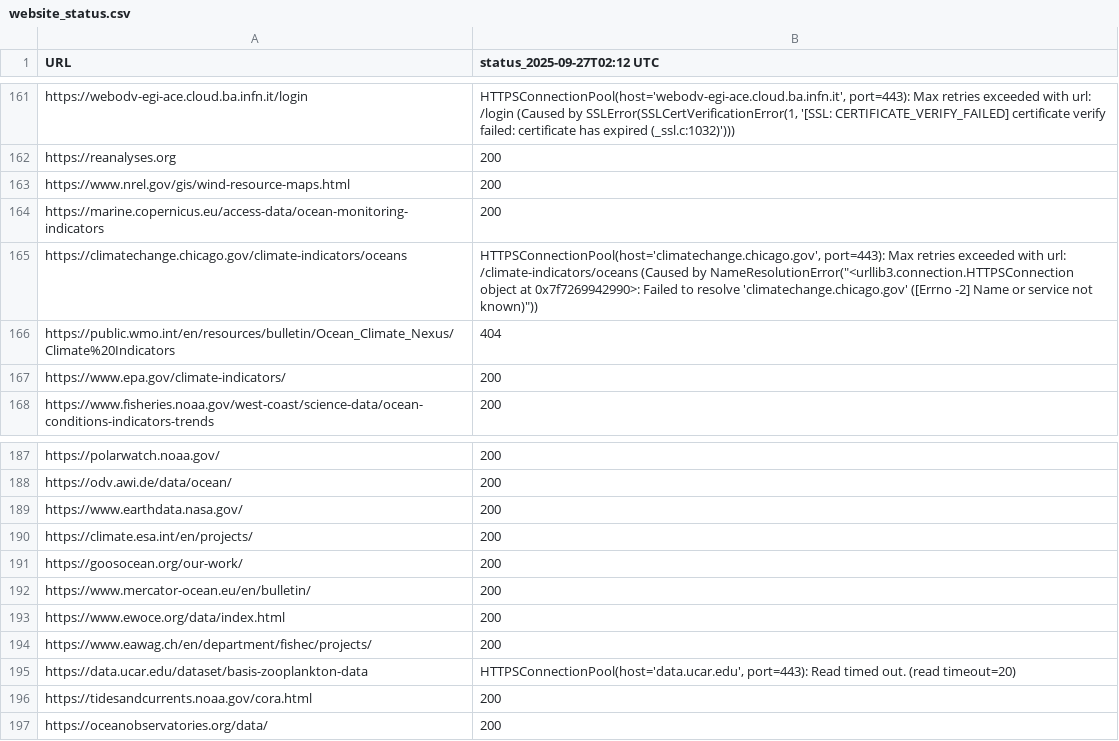
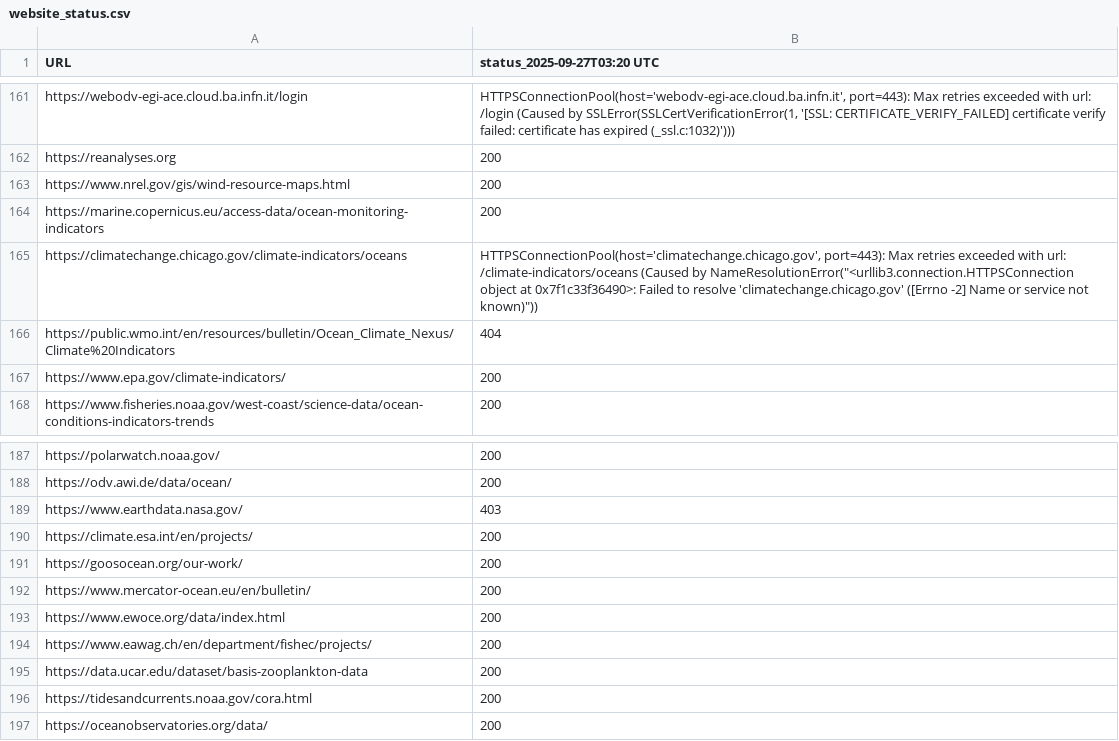
Before and after one commit to MathewBiddle/check_websites, a CSV file: website_status.csv, drawn as a sheet; only a part is shown, gaps mark what is left out; the diff covers the shown part only.

```diff
--- a/website_status.csv
+++ b/website_status.csv
@@ -1 +1 @@
-URL,status_2025-09-27T02:12 UTC
+URL,status_2025-09-27T03:20 UTC
@@ -164,3 +164,3 @@ https://www.nrel.gov/gis/wind-resource-maps.html,200
 https://marine.copernicus.eu/access-data/ocean-monitoring-indicators,200
-https://climatechange.chicago.gov/climate-indicators/oceans,"HTTPSConnectionPool(host='climatechange.chicago.gov', port=443): Max retries exceeded with url: /climate-indicators/oceans (Caused by NameResolutionError(""<urllib3.connection.HTTPSConnection object at 0x7f7269942990>: Failed to resolve 'climatechange.chicago.gov' ([Errno -2] Name or service not known)""))"
+https://climatechange.chicago.gov/climate-indicators/oceans,"HTTPSConnectionPool(host='climatechange.chicago.gov', port=443): Max retries exceeded with url: /climate-indicators/oceans (Caused by NameResolutionError(""<urllib3.connection.HTTPSConnection object at 0x7f1c33f36490>: Failed to resolve 'climatechange.chicago.gov' ([Errno -2] Name or service not known)""))"
 https://public.wmo.int/en/resources/bulletin/Ocean_Climate_Nexus/Climate%20Indicators,404
@@ -188,3 +188,3 @@ https://polarwatch.noaa.gov/,200
 https://odv.awi.de/data/ocean/,200
-https://www.earthdata.nasa.gov/,200
+https://www.earthdata.nasa.gov/,403
 https://climate.esa.int/en/projects/,200
@@ -194,3 +194,3 @@ https://www.ewoce.org/data/index.html,200
 https://www.eawag.ch/en/department/fishec/projects/,200
-https://data.ucar.edu/dataset/basis-zooplankton-data,"HTTPSConnectionPool(host='data.ucar.edu', port=443): Read timed out. (read timeout=20)"
+https://data.ucar.edu/dataset/basis-zooplankton-data,200
 https://tidesandcurrents.noaa.gov/cora.html,200
```
Also changed, not shown: 8 edited cells elsewhere in this file, 1 other file.
